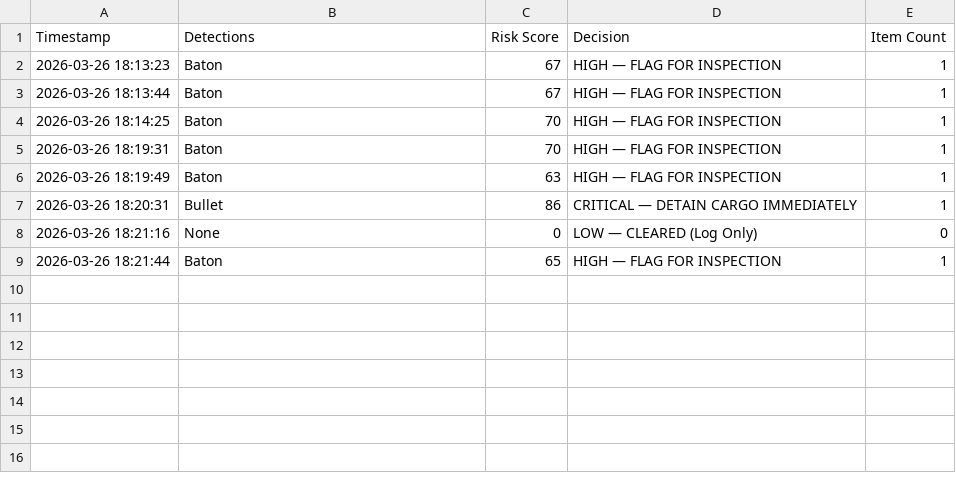
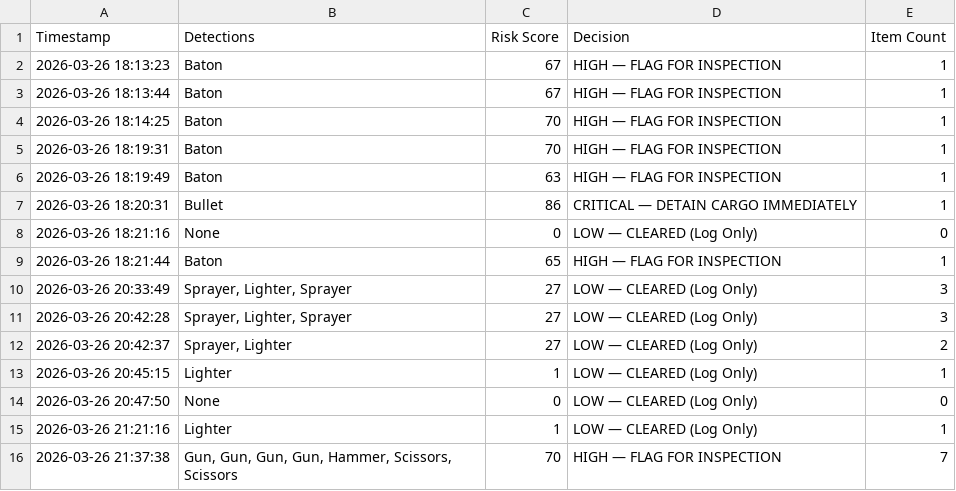
Before and after one commit to Meetrao/CargoIntel, a CSV file: Ai_model/scan_log.csv, drawn as a sheet.

```diff
--- a/Ai_model/scan_log.csv
+++ b/Ai_model/scan_log.csv
@@ -9 +9,8 @@ Timestamp,Detections,Risk Score,Decision,Item Count
 2026-03-26 18:21:44,Baton,65,HIGH    — FLAG FOR INSPECTION,1
+2026-03-26 20:33:49,"Sprayer, Lighter, Sprayer",27,LOW     — CLEARED (Log Only),3
+2026-03-26 20:42:28,"Sprayer, Lighter, Sprayer",27,LOW     — CLEARED (Log Only),3
+2026-03-26 20:42:37,"Sprayer, Lighter",27,LOW     — CLEARED (Log Only),2
+2026-03-26 20:45:15,Lighter,1,LOW     — CLEARED (Log Only),1
+2026-03-26 20:47:50,None,0,LOW     — CLEARED (Log Only),0
+2026-03-26 21:21:16,Lighter,1,LOW     — CLEARED (Log Only),1
+2026-03-26 21:37:38,"Gun, Gun, Gun, Gun, Hammer, Scissors, Scissors",70,HIGH    — FLAG FOR INSPECTION,7
```
Also changed, not shown: 14 other files.
